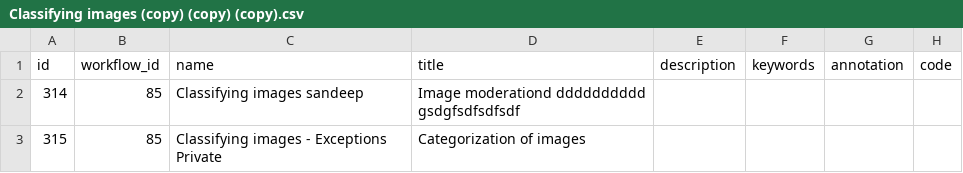
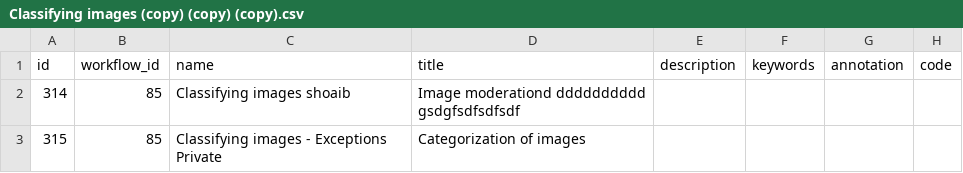
Before and after one commit to 300bisht/today_app, a CSV file: crowdcigar_wf/Classifying images (copy) (copy) (copy).csv, drawn as a sheet; only a part is shown; the diff names each change by its address in the sheet, - before the commit and + after, or states it on an @@ line.

Commit message:
Update Classifying images (copy) (copy) (copy).csv

```diff
--- a/crowdcigar_wf/Classifying images (copy) (copy) (copy).csv
+++ b/crowdcigar_wf/Classifying images (copy) (copy) (copy).csv
-C2 (name): Classifying images sandeep
+C2 (name): Classifying images shoaib
```
